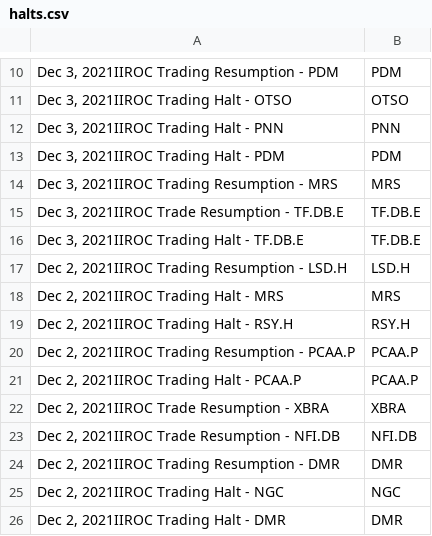
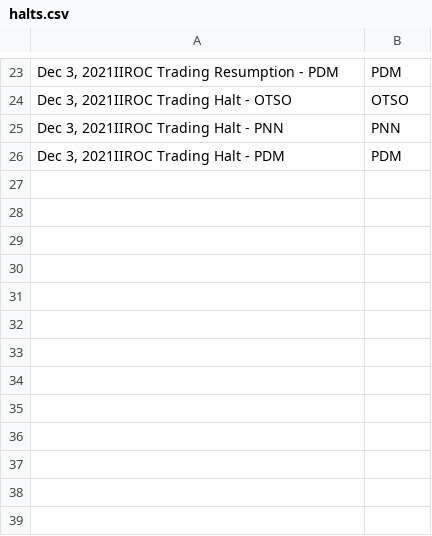
Before and after one commit to dli-invest/halts_and_news, a CSV file: halts.csv, drawn as a sheet; only a part is shown, gaps mark what is left out; removed rows and columns are numbered as before the commit, all else as after; the diff covers the shown part only; the diff names each change by its address in the sheet, - before the commit and + after, or states it on an @@ line.

```diff
--- a/halts.csv
+++ b/halts.csv
-row 14: Dec 3, 2021IIROC Trading Resumption - MRS | MRS
-row 15: Dec 3, 2021IIROC Trade Resumption - TF.DB.E | TF.DB.E
-row 16: Dec 3, 2021IIROC Trading Halt - TF.DB.E | TF.DB.E
-row 17: Dec 2, 2021IIROC Trading Resumption - LSD.H | LSD.H
-row 18: Dec 2, 2021IIROC Trading Halt - MRS | MRS
-row 19: Dec 2, 2021IIROC Trading Halt - RSY.H | RSY.H
-row 20: Dec 2, 2021IIROC Trading Resumption - PCAA.P | PCAA.P
-row 21: Dec 2, 2021IIROC Trading Halt - PCAA.P | PCAA.P
-row 22: Dec 2, 2021IIROC Trade Resumption - XBRA | XBRA
-row 23: Dec 2, 2021IIROC Trade Resumption - NFI.DB | NFI.DB
-row 24: Dec 2, 2021IIROC Trading Resumption - DMR | DMR
-row 25: Dec 2, 2021IIROC Trading Halt - NGC | NGC
-row 26: Dec 2, 2021IIROC Trading Halt - DMR | DMR
```
Also changed, not shown: 13 added rows elsewhere in this file.
